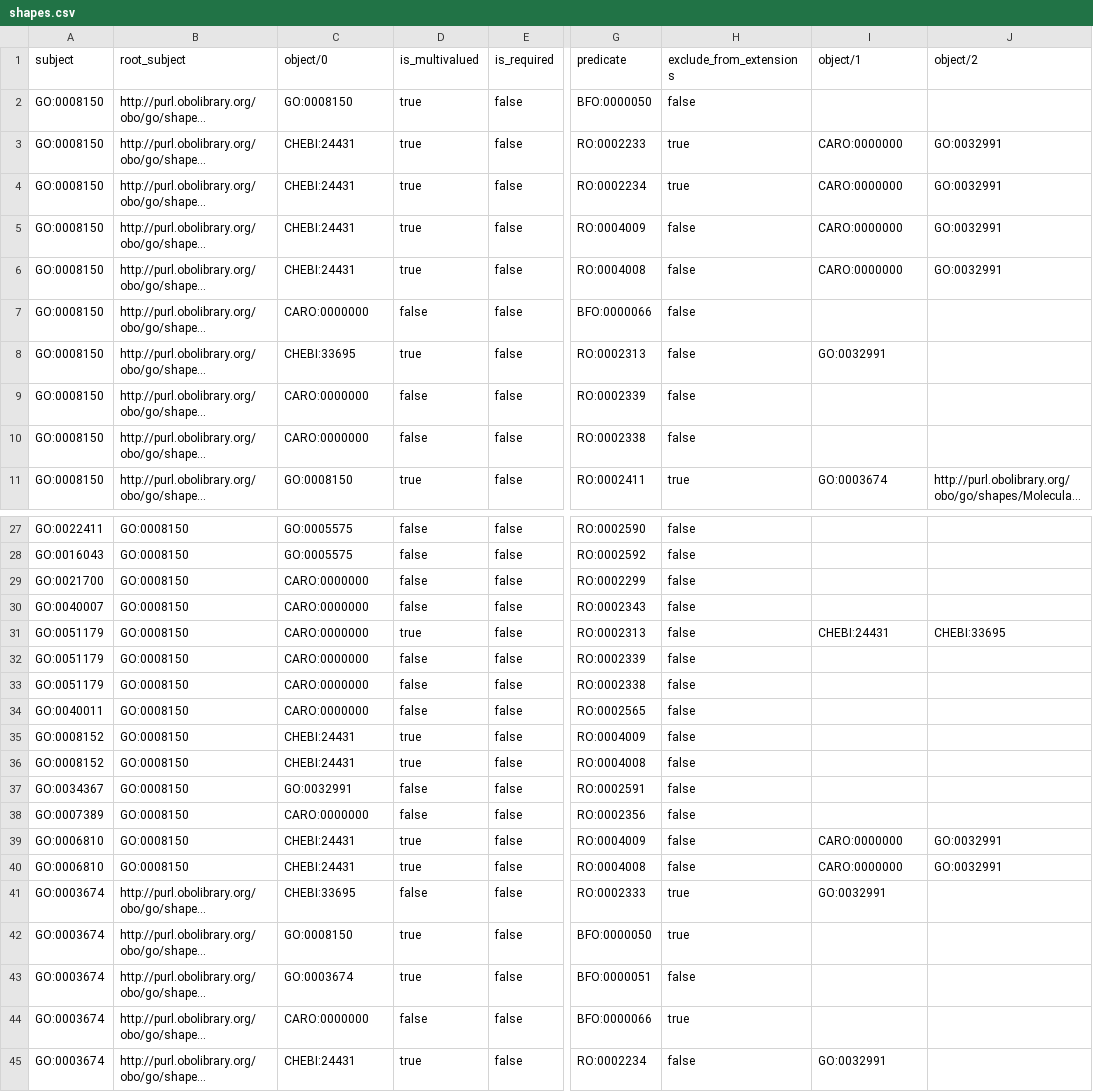
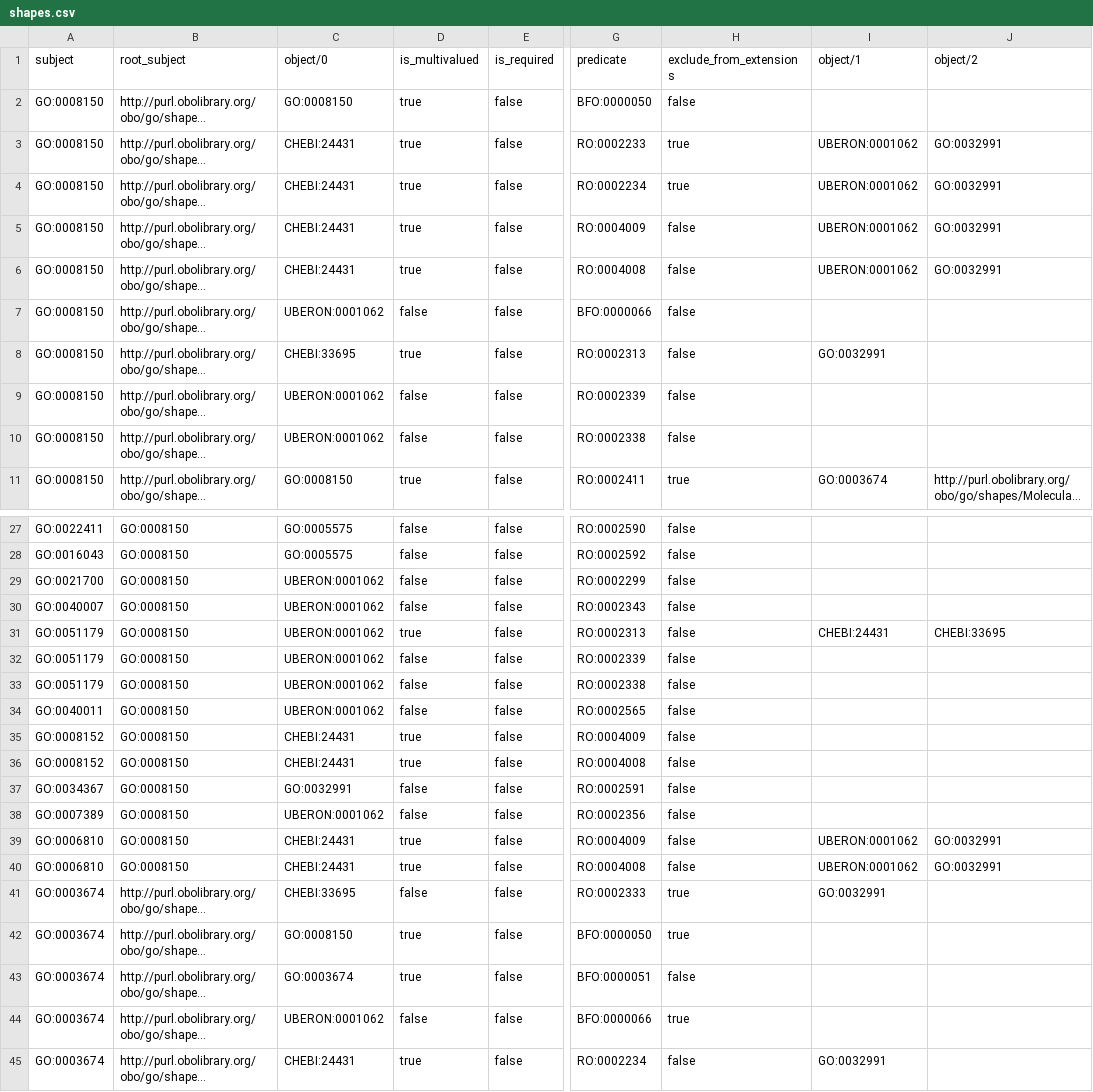
Before and after one commit to geneontology/noctua-visual-pathway-editor, a CSV file: src/@noctua.form/data/shapes.csv, drawn as a sheet; only a part is shown, gaps mark what is left out; long unchanged cells end in …; the diff covers the shown part only; the diff names each change by its address in the sheet, - before the commit and + after, or states it on an @@ line.

Commit message:
replaced the Caro with uberon

```diff
--- a/src/@noctua.form/data/shapes.csv
+++ b/src/@noctua.form/data/shapes.csv
-I3:I6 (object/1): CARO:0000000
+I3:I6 (object/1): UBERON:0001062
-C7 (object/0): CARO:0000000
+C7 (object/0): UBERON:0001062
-C9:C10 (object/0): CARO:0000000
+C9:C10 (object/0): UBERON:0001062
-C29:C34 (object/0): CARO:0000000
+C29:C34 (object/0): UBERON:0001062
-C38 (object/0): CARO:0000000
+C38 (object/0): UBERON:0001062
-I39:I40 (object/1): CARO:0000000
+I39:I40 (object/1): UBERON:0001062
-C44 (object/0): CARO:0000000
+C44 (object/0): UBERON:0001062
```
Also changed, not shown: 17 edited cells elsewhere in this file, 9 other files.
